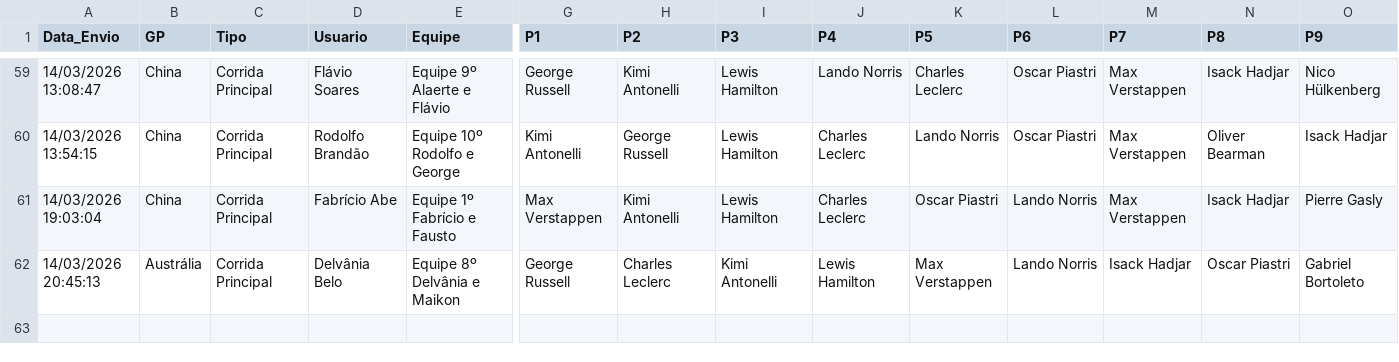
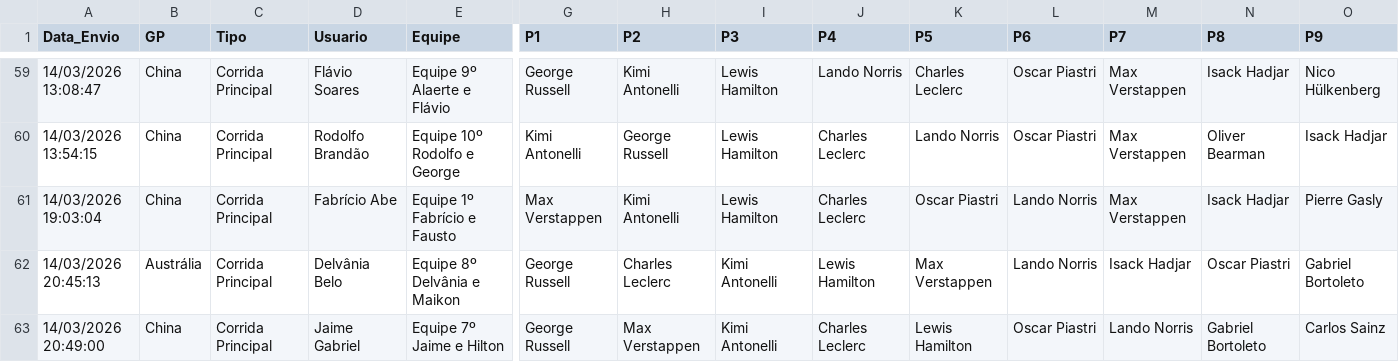
Before and after one commit to Brands14/bolao-f1-2026, a CSV file: palpites_permanentes_2026.csv, drawn as a sheet; only a part is shown, gaps mark what is left out; rows hold the shown columns only; the diff names each change by its address in the sheet, - before the commit and + after, or states it on an @@ line.

Commit message:
Atualizando registro no banco: palpites_permanentes_2026.csv

```diff
--- a/palpites_permanentes_2026.csv
+++ b/palpites_permanentes_2026.csv
+row 63: 14/03/2026 20:49:00 | China | Corrida Principal | Jaime Gabriel | Equipe 7º Jaime e Hilton | George Russell | Max Verstappen | Kimi Antonelli | Charles Leclerc | Lewis Hamilton | Oscar Piastri | Lando Norris | Gabriel Bortoleto | Carlos Sainz
```
